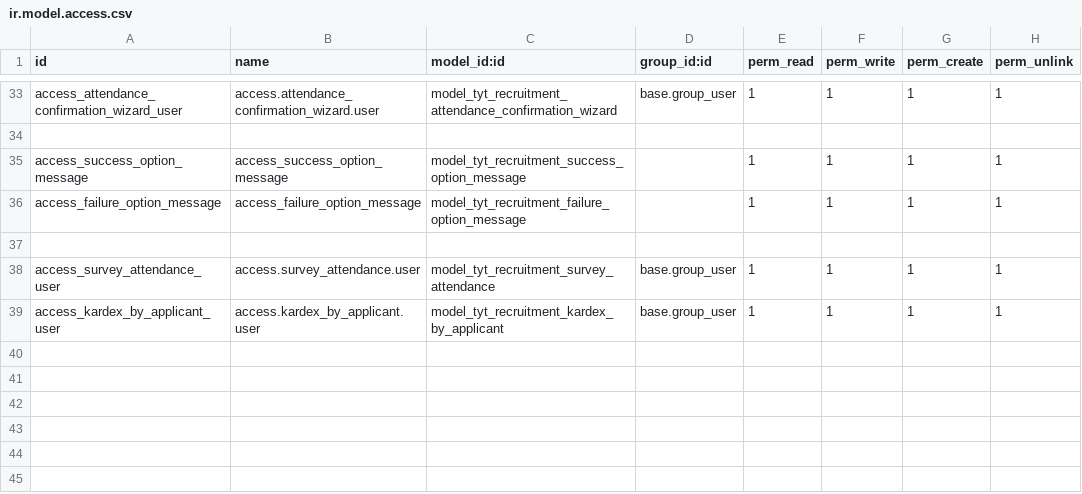
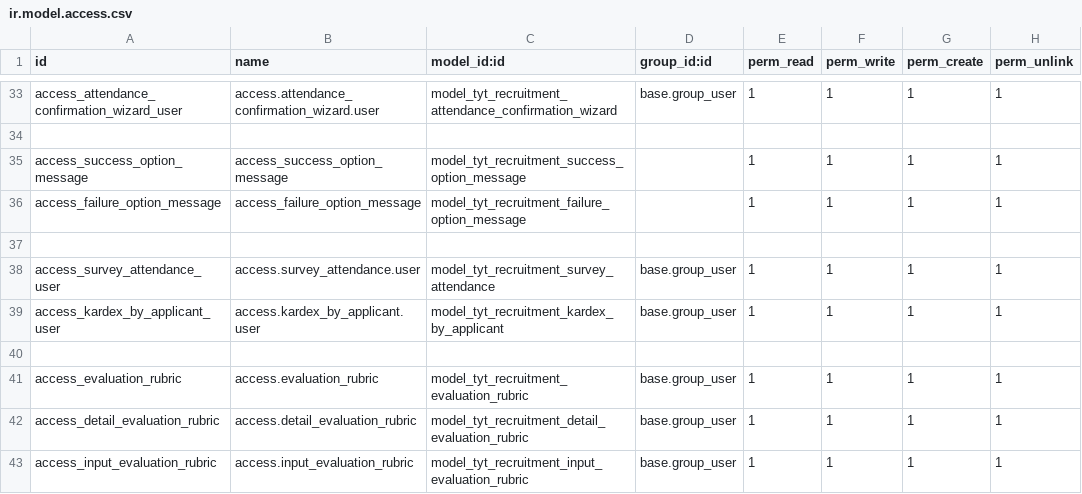
Before and after one commit to SoyCalidad/tyt_calidad_, a CSV file: tyt_recruitment/security/ir.model.access.csv, drawn as a sheet; only a part is shown, gaps mark what is left out; the diff names each change by its address in the sheet, - before the commit and + after, or states it on an @@ line.

Commit message:
Add: Evaluation rubric

```diff
--- a/tyt_recruitment/security/ir.model.access.csv
+++ b/tyt_recruitment/security/ir.model.access.csv
+row 40: (empty)
+row 41: access_evaluation_rubric | access.evaluation_rubric | model_tyt_recruitment_evaluation_rubric | base.group_user | 1 | 1 | 1 | 1
+row 42: access_detail_evaluation_rubric | access.detail_evaluation_rubric | model_tyt_recruitment_detail_evaluation_rubric | base.group_user | 1 | 1 | 1 | 1
+row 43: access_input_evaluation_rubric | access.input_evaluation_rubric | model_tyt_recruitment_input_evaluation_rubric | base.group_user | 1 | 1 | 1 | 1
```
Also changed, not shown: 12 other files.
